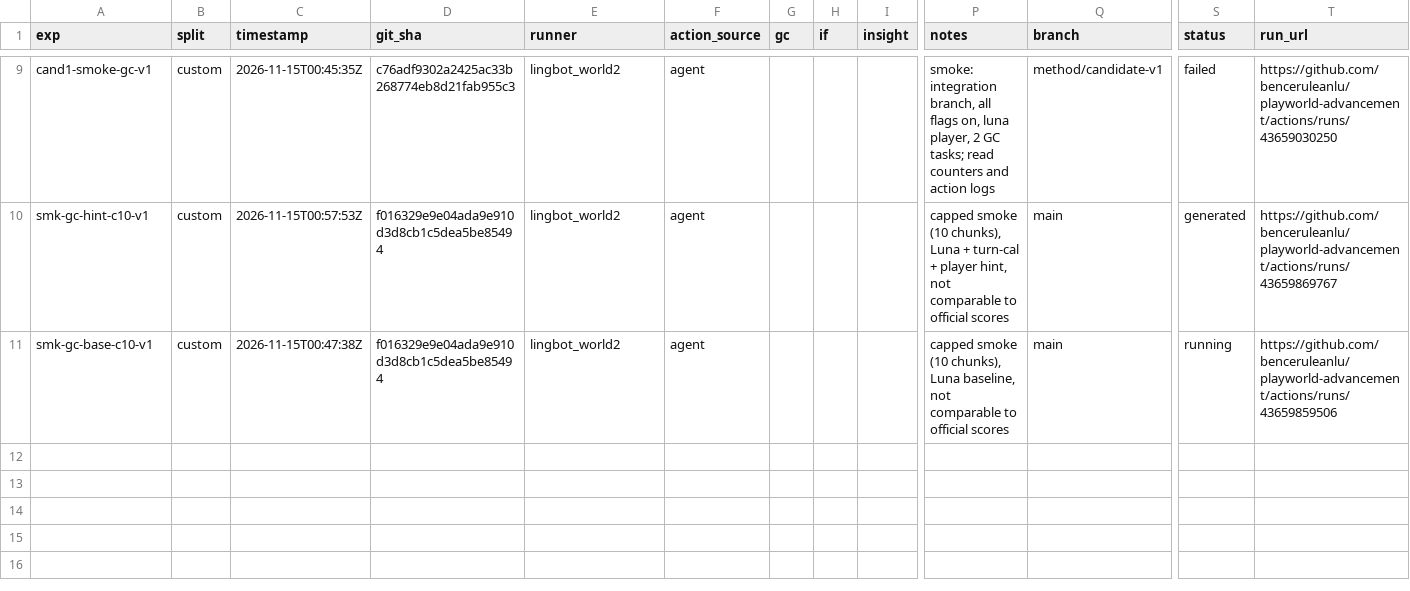
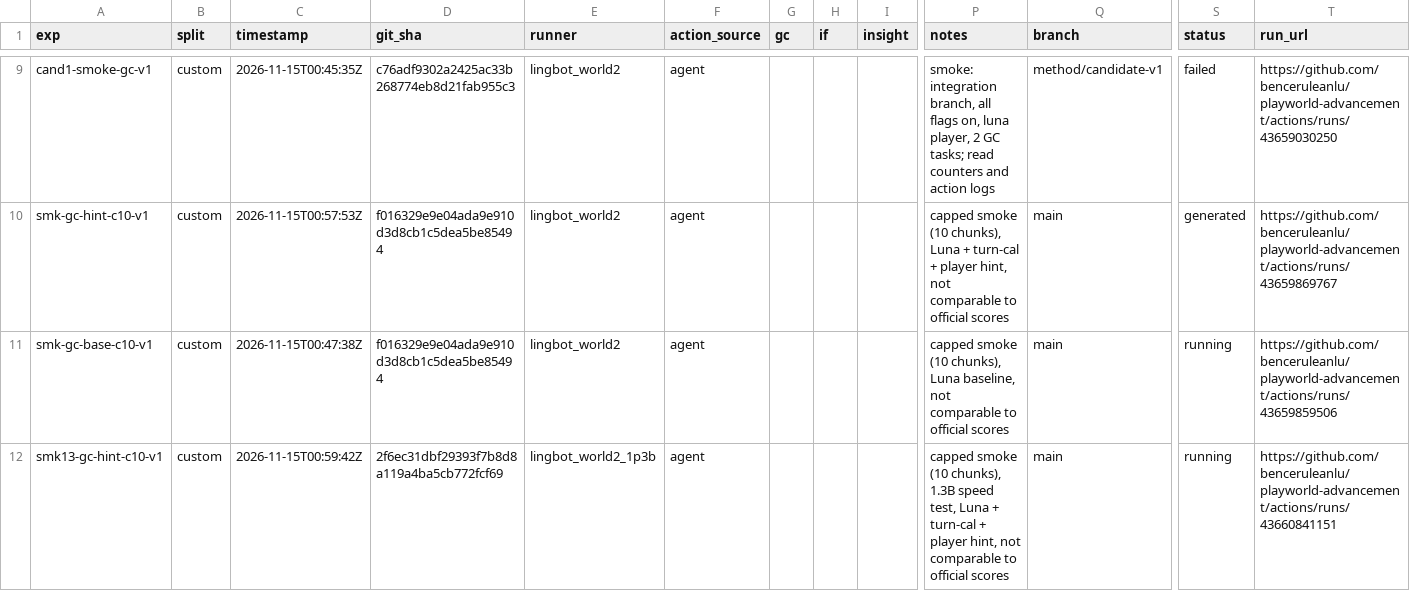
Before and after one commit to benceruleanlu/playworld-advancement, a CSV file: results/experiments.csv, drawn as a sheet; only a part is shown, gaps mark what is left out; rows hold the shown columns only; the diff names each change by its address in the sheet, - before the commit and + after, or states it on an @@ line.

```diff
--- a/results/experiments.csv
+++ b/results/experiments.csv
+row 12: smk13-gc-hint-c10-v1 | custom | 2026-11-15T00:59:42Z | 2f6ec31dbf29393f7b8d8a119a4ba5cb772fcf69 | lingbot_world2_1p3b | agent |  |  |  | capped smoke (10 chunks), 1.3B speed test, Luna + turn-cal + player hint, not comparable to official scores | main | running | https://github.com/benceruleanlu/playworld-advancement/actions/runs/43660841151
```
